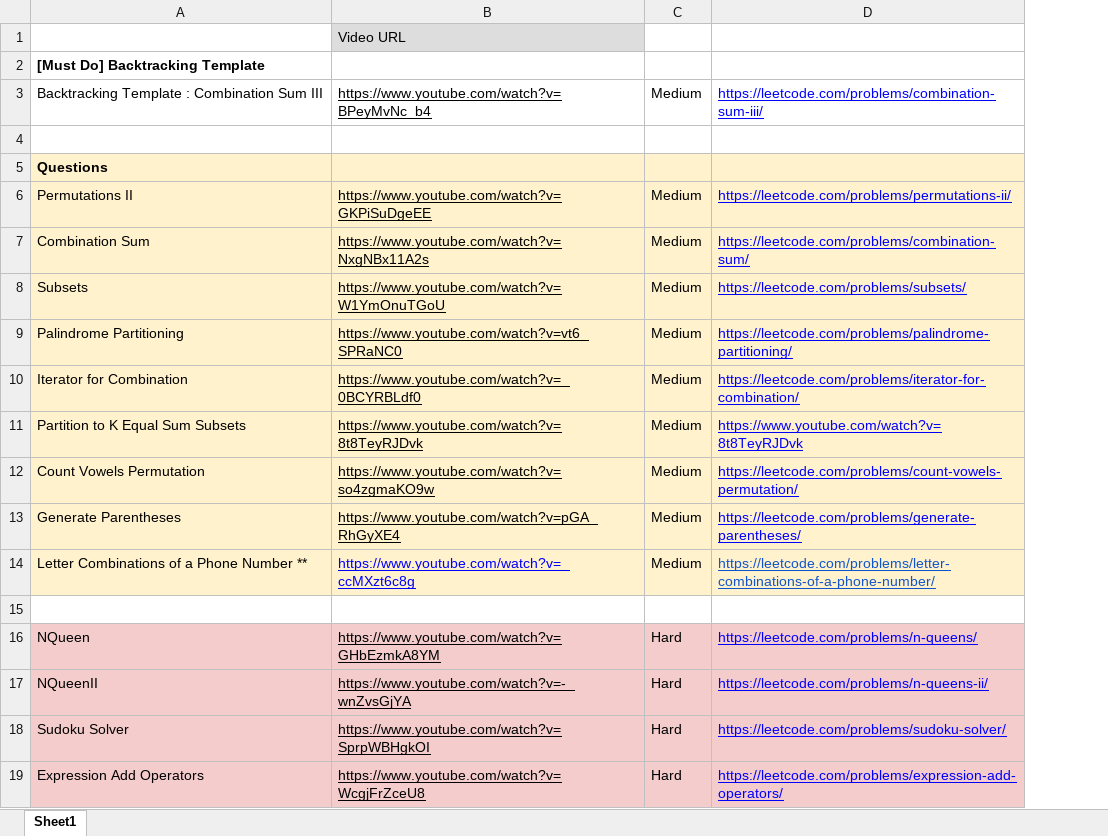
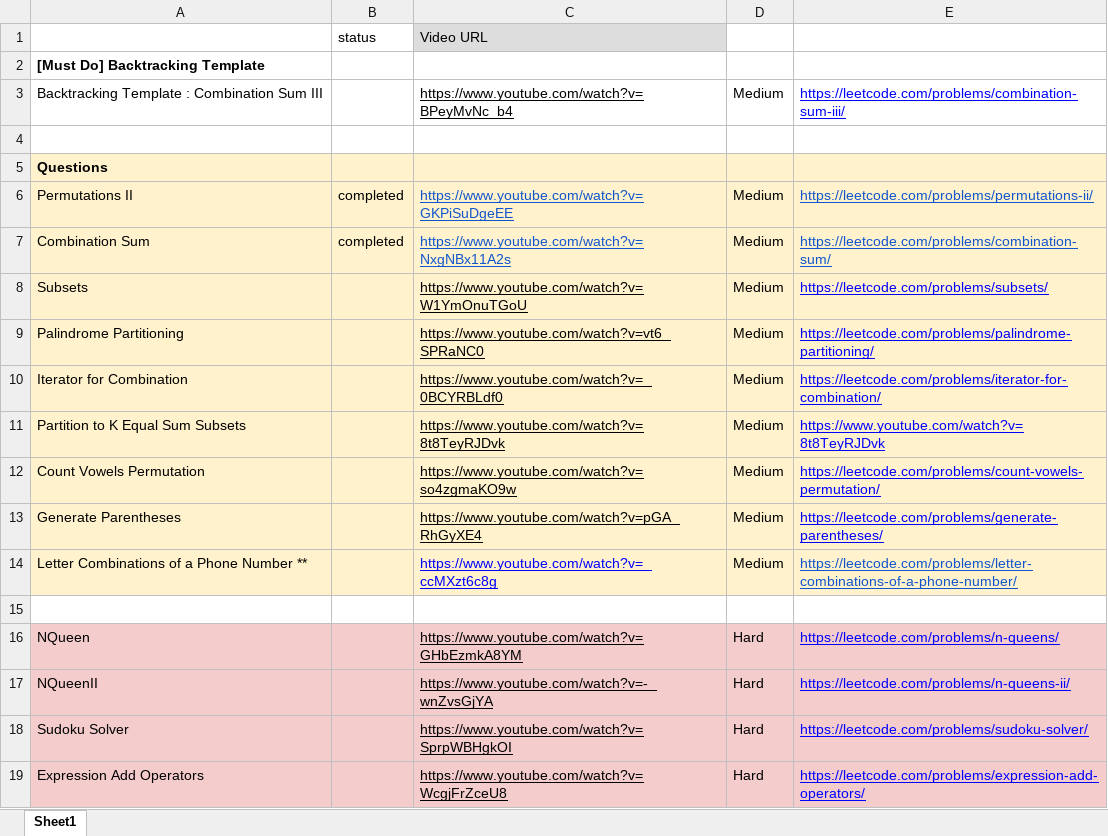
Before and after one commit to ramcassini/mad-on-dsa, an Excel workbook: src/main/resources/Coding Decoded Backtracking SDE sheet.xlsx, sheet Sheet1, drawn as a sheet; values as stored, in another font and other column widths than the file's, no borders; charts and pictures not drawn; addresses are those after the commit; the diff names each change by its address in the sheet, - before the commit and + after, or states it on an @@ line.

```diff
--- a/src/main/resources/Coding Decoded Backtracking SDE sheet.xlsx (sheet Sheet1)
+++ b/src/main/resources/Coding Decoded Backtracking SDE sheet.xlsx (sheet Sheet1)
+column B, rows 1-7: status |  |  |  |  | completed | completed
-C6:C7 text colour: black
+C6:C7 text colour: #1155CC
-E6:E7 text colour: #0000FF
+E6:E7 text colour: #1155CC
```
Also changed, not shown: charts or pictures, src/main/resources/Coding Decoded Dynamic Programming SDE sheet.xlsx, src/main/resources/my-google-prep.xlsx, 3 other files.
